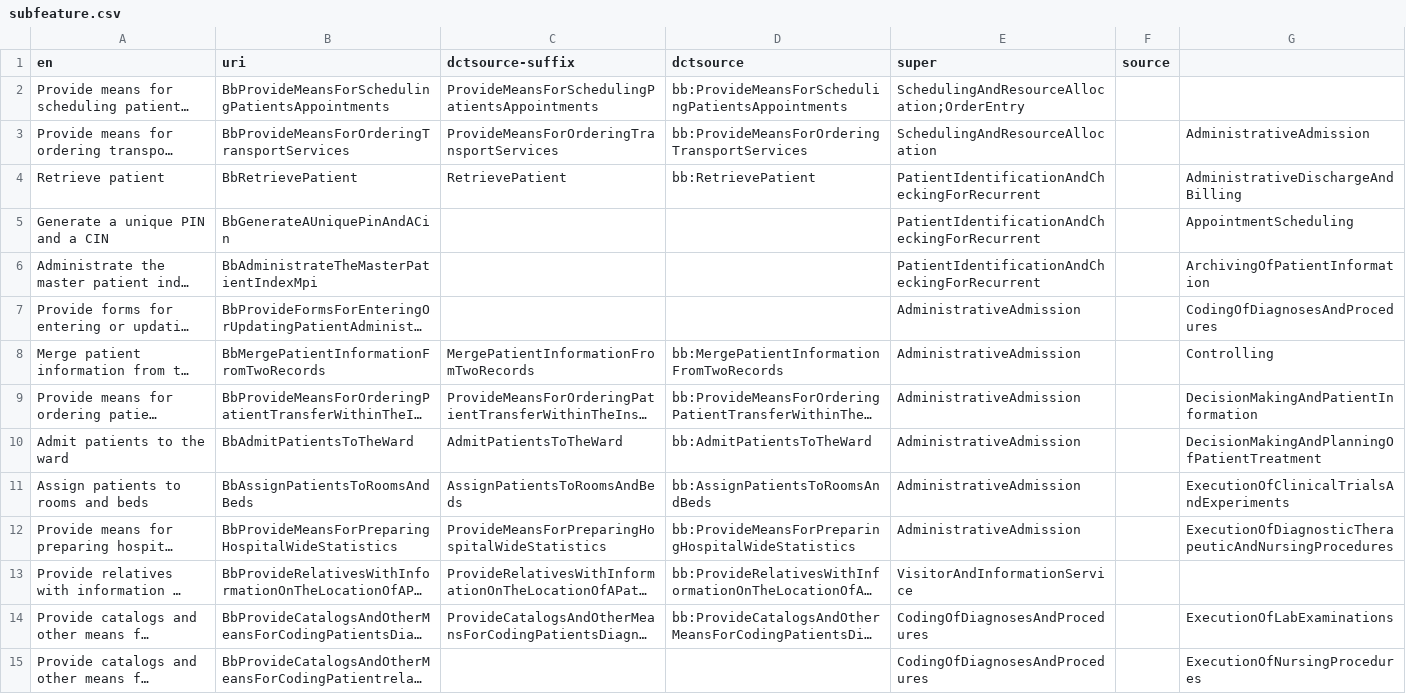
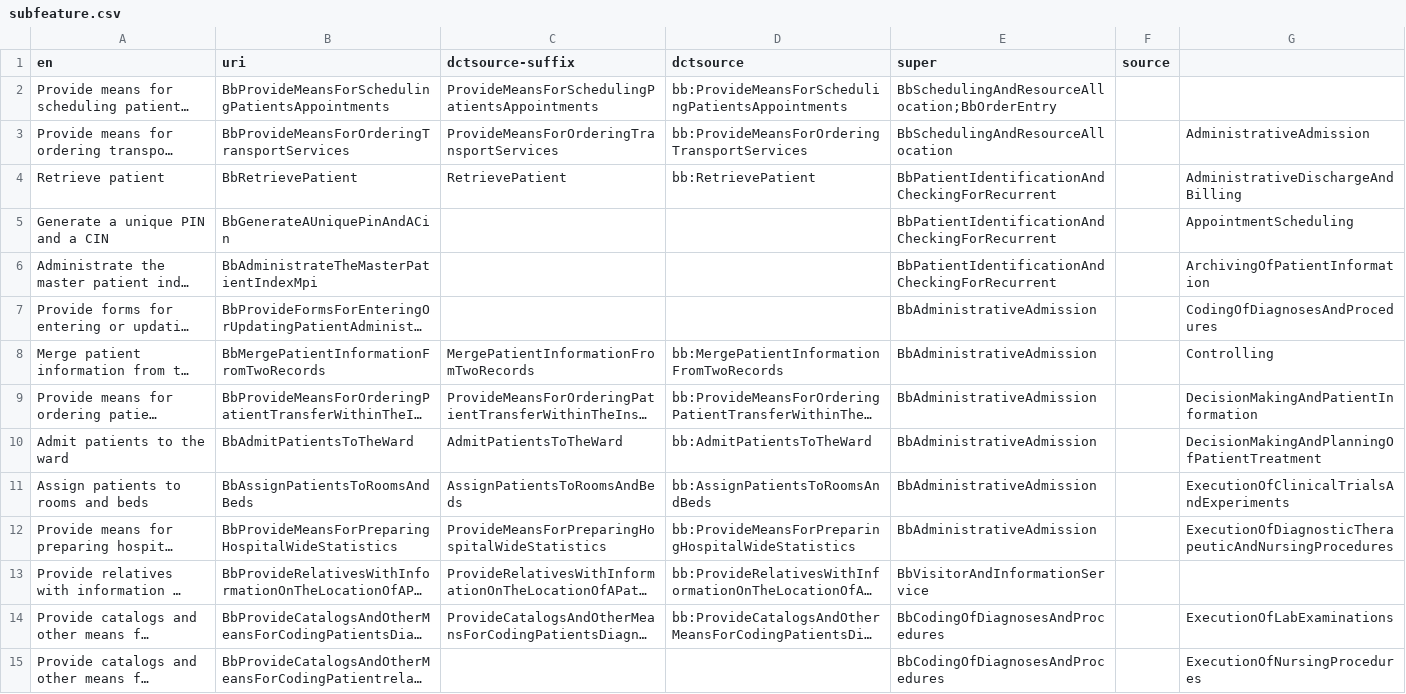
Before and after one commit to hitontology/csv2rdf, a CSV file: Bb/subfeature.csv, drawn as a sheet; only a part is shown; long unchanged cells end in …; the diff covers the shown part only; the diff names each change by its address in the sheet, - before the commit and + after, or states it on an @@ line.

Commit message:
Prepend catalogue identifier to supers as well.

```diff
--- a/Bb/subfeature.csv
+++ b/Bb/subfeature.csv
-E2 (super): SchedulingAndResourceAllocation;OrderEntry
+E2 (super): BbSchedulingAndResourceAllocation;BbOrderEntry
-E3 (super): SchedulingAndResourceAllocation
+E3 (super): BbSchedulingAndResourceAllocation
-E4:E6 (super): PatientIdentificationAndCheckingForRecurrent
+E4:E6 (super): BbPatientIdentificationAndCheckingForRecurrent
-E7:E12 (super): AdministrativeAdmission
+E7:E12 (super): BbAdministrativeAdmission
-E13 (super): VisitorAndInformationService
+E13 (super): BbVisitorAndInformationService
-E14:E15 (super): CodingOfDiagnosesAndProcedures
+E14:E15 (super): BbCodingOfDiagnosesAndProcedures
```
Also changed, not shown: 131 edited cells elsewhere in this file, WhoDhiClient/subfeature.csv, WhoDhiDataService/subfeature.csv, 2 other files.
